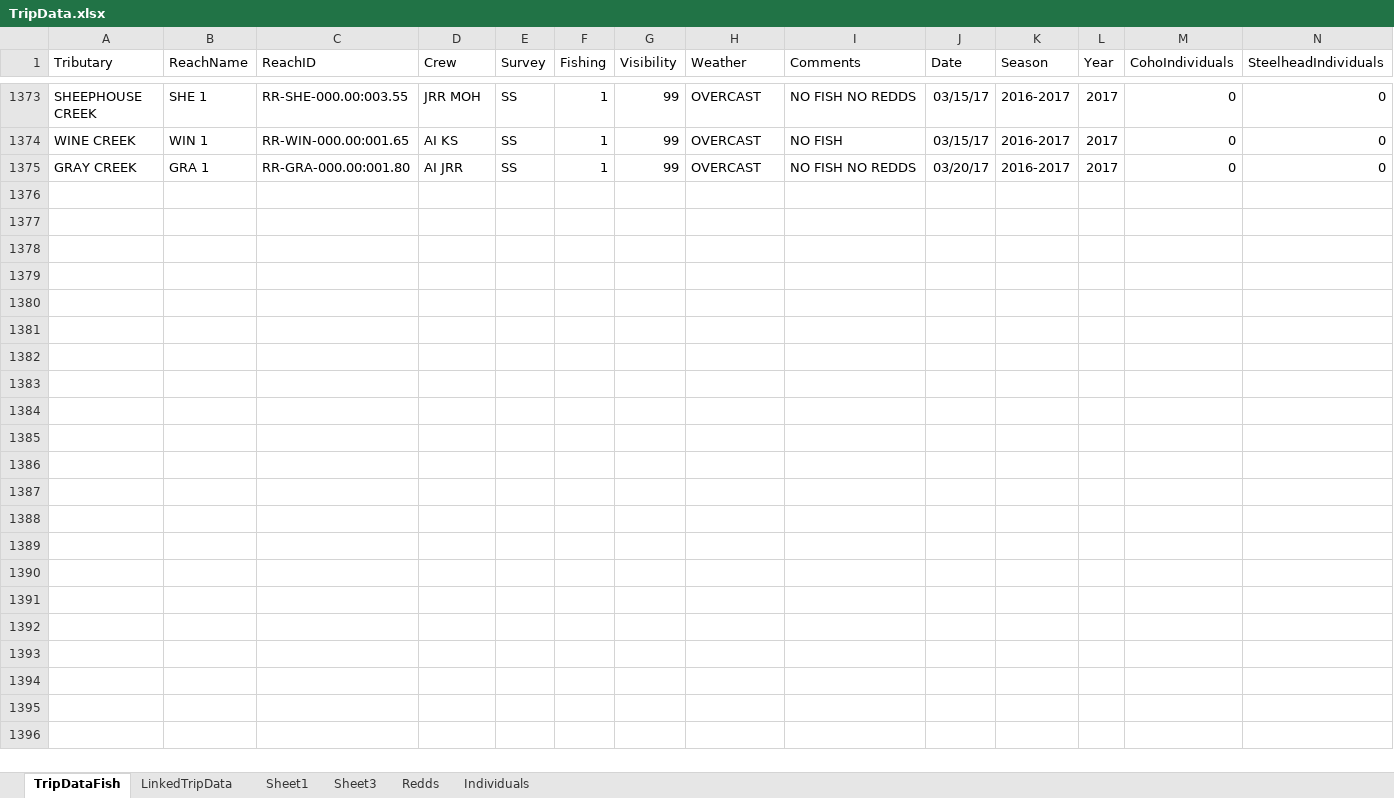
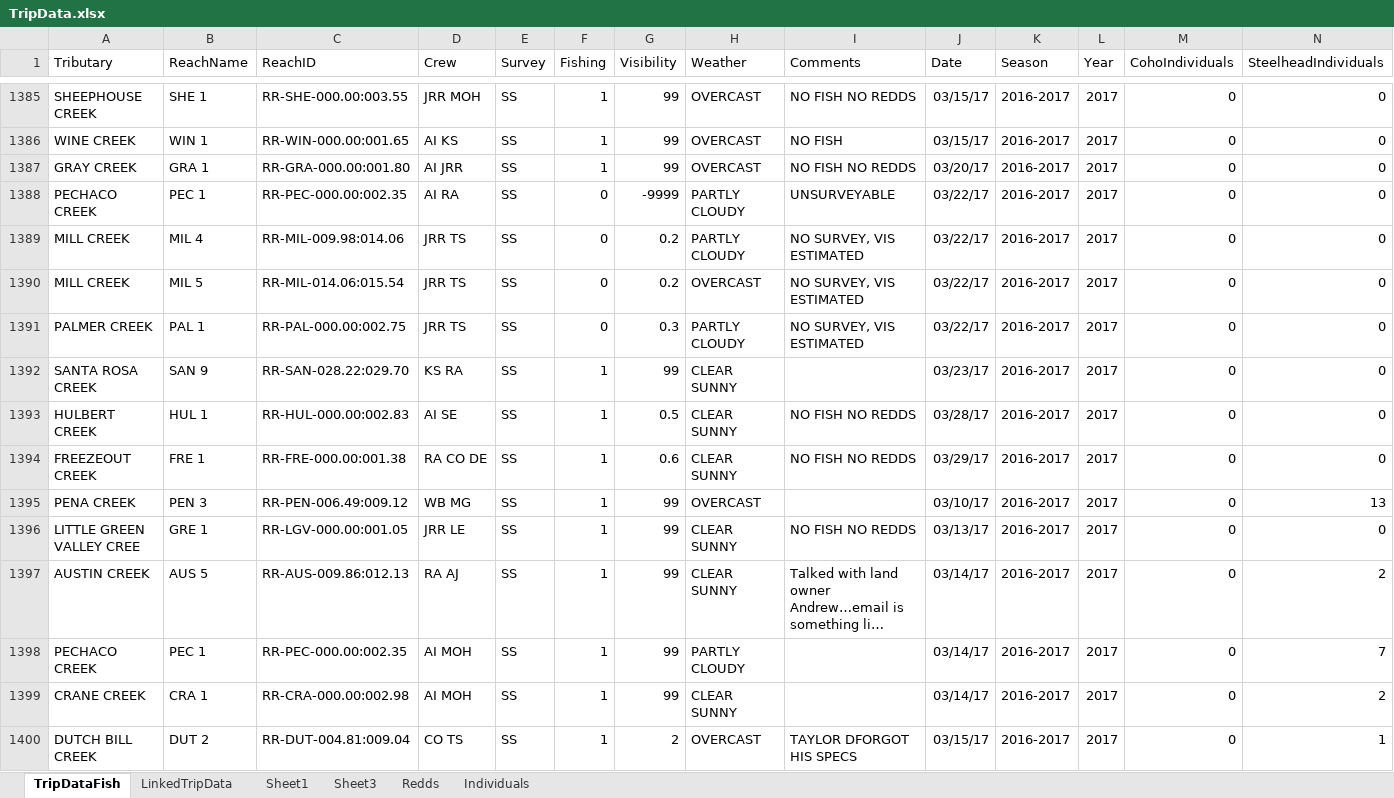
Before and after one commit to akmcclary/SpawnerSurvey, an Excel workbook: Surveyability_Web/TripData.xlsx, sheet TripDataFish, drawn as a sheet; only a part is shown, gaps mark what is left out; long unchanged cells end in …; values as stored, in another font and other column widths than the file's, no borders; table styles not drawn; rows hold the shown columns only; the diff covers the shown part only; the diff names each change by its address in the sheet, - before the commit and + after, or states it on an @@ line.

Commit message:
data update

```diff
--- a/Surveyability_Web/TripData.xlsx (sheet TripDataFish)
+++ b/Surveyability_Web/TripData.xlsx (sheet TripDataFish)
+row 1388: PECHACO CREEK | PEC 1 | RR-PEC-000.00:002.35 | AI RA | SS | 0 | -9999 | PARTLY CLOUDY | UNSURVEYABLE | 03/22/17 | 2016-2017 | 2017 | 0 | 0
+row 1389: MILL CREEK | MIL 4 | RR-MIL-009.98:014.06 | JRR TS | SS | 0 | 0.2 | PARTLY CLOUDY | NO SURVEY, VIS ESTIMATED | 03/22/17 | 2016-2017 | 2017 | 0 | 0
+row 1390: MILL CREEK | MIL 5 | RR-MIL-014.06:015.54 | JRR TS | SS | 0 | 0.2 | OVERCAST | NO SURVEY, VIS ESTIMATED | 03/22/17 | 2016-2017 | 2017 | 0 | 0
+row 1391: PALMER CREEK | PAL 1 | RR-PAL-000.00:002.75 | JRR TS | SS | 0 | 0.3 | PARTLY CLOUDY | NO SURVEY, VIS ESTIMATED | 03/22/17 | 2016-2017 | 2017 | 0 | 0
+row 1392: SANTA ROSA CREEK | SAN 9 | RR-SAN-028.22:029.70 | KS RA | SS | 1 | 99 | CLEAR SUNNY |  | 03/23/17 | 2016-2017 | 2017 | 0 | 0
+row 1393: HULBERT CREEK | HUL 1 | RR-HUL-000.00:002.83 | AI SE | SS | 1 | 0.5 | CLEAR SUNNY | NO FISH NO REDDS | 03/28/17 | 2016-2017 | 2017 | 0 | 0
+row 1394: FREEZEOUT CREEK | FRE 1 | RR-FRE-000.00:001.38 | RA CO DE | SS | 1 | 0.6 | CLEAR SUNNY | NO FISH NO REDDS | 03/29/17 | 2016-2017 | 2017 | 0 | 0
@@ row 1278 moved to row 1395: PENA CREEK @@
@@ row 1279 moved to row 1396: LITTLE GREEN VALLEY CREE @@
@@ row 1280 moved to row 1397: AUSTIN CREEK @@
@@ row 1281 moved to row 1398: PECHACO CREEK @@
@@ row 1282 moved to row 1399: CRANE CREEK @@
+row 1400: DUTCH BILL CREEK | DUT 2 | RR-DUT-004.81:009.04 | CO TS | SS | 1 | 2 | OVERCAST | TAYLOR DFORGOT HIS SPECS | 03/15/17 | 2016-2017 | 2017 | 0 | 1
```
Also changed, not shown: other rows of this sheet, sheet LinkedTripData, sheet Individuals, sheet Redds, 5 other files.
